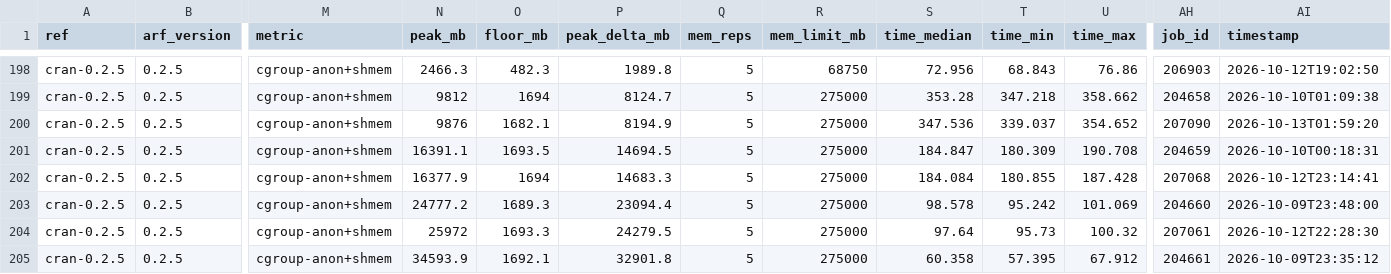
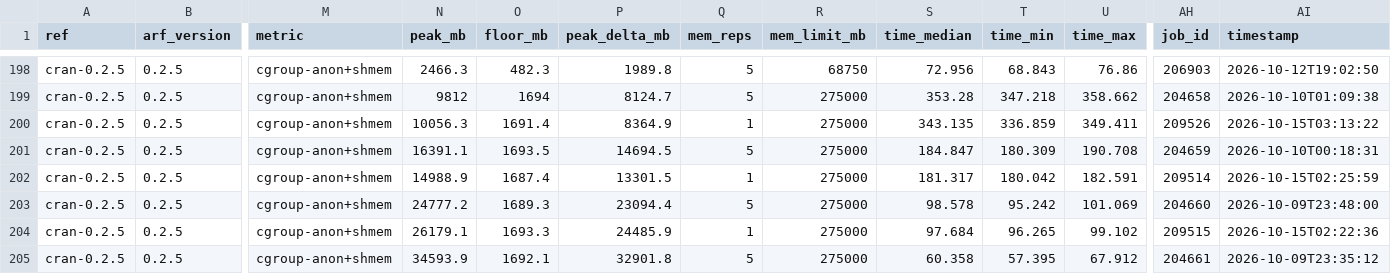
Before and after one commit to bips-hb/arf, a CSV file: bench/history.csv, drawn as a sheet; only a part is shown, gaps mark what is left out; the diff covers the shown part only; the diff names each change by its address in the sheet, - before the commit and + after, or states it on an @@ line.

Commit message:
merge

```diff
--- a/bench/history.csv
+++ b/bench/history.csv
-N200 (peak_mb): 9876
+N200 (peak_mb): 10056.3
-O200 (floor_mb): 1682.1
+O200 (floor_mb): 1691.4
-P200 (peak_delta_mb): 8194.9
+P200 (peak_delta_mb): 8364.9
-Q200 (mem_reps): 5
+Q200 (mem_reps): 1
-S200 (time_median): 347.536
+S200 (time_median): 343.135
-T200 (time_min): 339.037
+T200 (time_min): 336.859
-U200 (time_max): 354.652
+U200 (time_max): 349.411
-AH200 (job_id): 207090
+AH200 (job_id): 209526
-AI200 (timestamp): 2026-10-13T01:59:20
+AI200 (timestamp): 2026-10-15T03:13:22
-N202 (peak_mb): 16377.9
+N202 (peak_mb): 14988.9
-O202 (floor_mb): 1694
+O202 (floor_mb): 1687.4
-P202 (peak_delta_mb): 14683.3
+P202 (peak_delta_mb): 13301.5
-Q202 (mem_reps): 5
+Q202 (mem_reps): 1
-S202 (time_median): 184.084
+S202 (time_median): 181.317
-T202 (time_min): 180.855
+T202 (time_min): 180.042
-U202 (time_max): 187.428
+U202 (time_max): 182.591
-AH202 (job_id): 207068
+AH202 (job_id): 209514
-AI202 (timestamp): 2026-10-12T23:14:41
+AI202 (timestamp): 2026-10-15T02:25:59
-N204 (peak_mb): 25972
+N204 (peak_mb): 26179.1
-P204 (peak_delta_mb): 24279.5
+P204 (peak_delta_mb): 24485.9
-Q204 (mem_reps): 5
+Q204 (mem_reps): 1
-S204 (time_median): 97.64
+S204 (time_median): 97.684
-T204 (time_min): 95.73
+T204 (time_min): 96.265
-U204 (time_max): 100.32
+U204 (time_max): 99.102
-AH204 (job_id): 207061
+AH204 (job_id): 209515
-AI204 (timestamp): 2026-10-12T22:28:30
+AI204 (timestamp): 2026-10-15T02:22:36
```
Also changed, not shown: 3 added rows and 45 edited cells elsewhere in this file.
